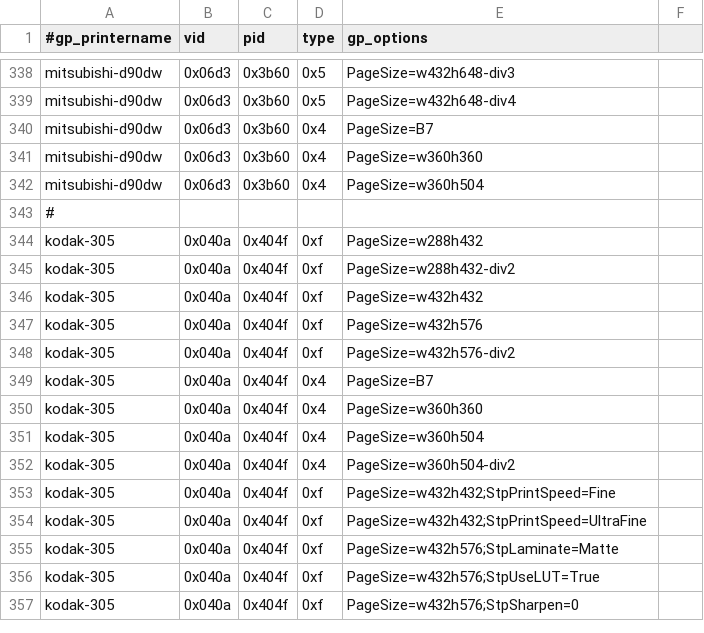
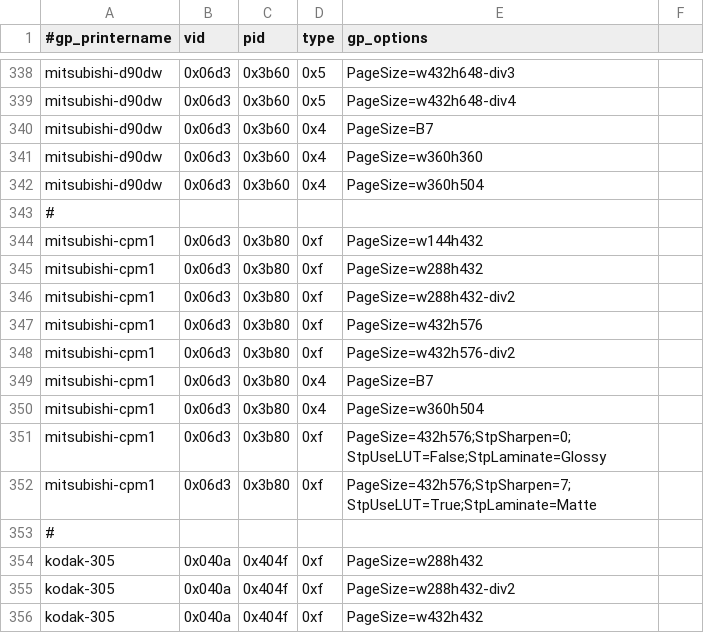
Before and after one commit to Performed/selphy_print, a CSV file: regression-gp.csv, drawn as a sheet; only a part is shown, gaps mark what is left out; the shorter side is filled out with more unchanged rows; the diff names each change by its address in the sheet, - before the commit and + after, or states it on an @@ line.

Commit message:
mitsu_cpm1:  Create some gutenprint regression entries

```diff
--- a/regression-gp.csv
+++ b/regression-gp.csv
+row 344: mitsubishi-cpm1 | 0x06d3 | 0x3b80 | 0xf | PageSize=w144h432
+row 345: mitsubishi-cpm1 | 0x06d3 | 0x3b80 | 0xf | PageSize=w288h432
+row 346: mitsubishi-cpm1 | 0x06d3 | 0x3b80 | 0xf | PageSize=w288h432-div2
+row 347: mitsubishi-cpm1 | 0x06d3 | 0x3b80 | 0xf | PageSize=w432h576
+row 348: mitsubishi-cpm1 | 0x06d3 | 0x3b80 | 0xf | PageSize=w432h576-div2
+row 349: mitsubishi-cpm1 | 0x06d3 | 0x3b80 | 0x4 | PageSize=B7
+row 350: mitsubishi-cpm1 | 0x06d3 | 0x3b80 | 0x4 | PageSize=w360h504
+row 351: mitsubishi-cpm1 | 0x06d3 | 0x3b80 | 0xf | PageSize=432h576;StpSharpen=0;StpUseLUT=False;StpLaminate=Glossy
+row 352: mitsubishi-cpm1 | 0x06d3 | 0x3b80 | 0xf | PageSize=432h576;StpSharpen=7;StpUseLUT=True;StpLaminate=Matte
+row 353: #
```
Also changed, not shown: 1 other file.
